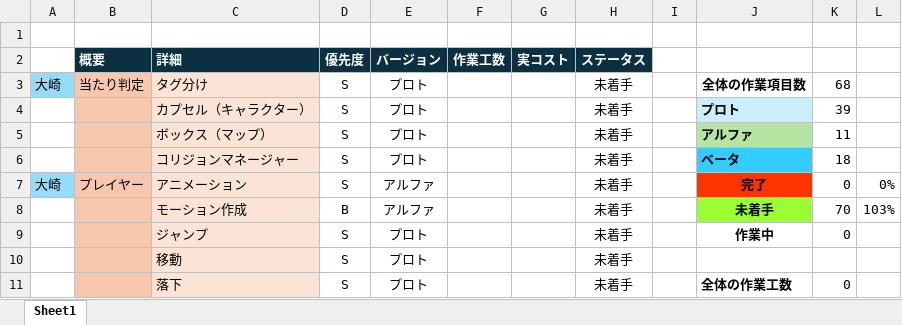
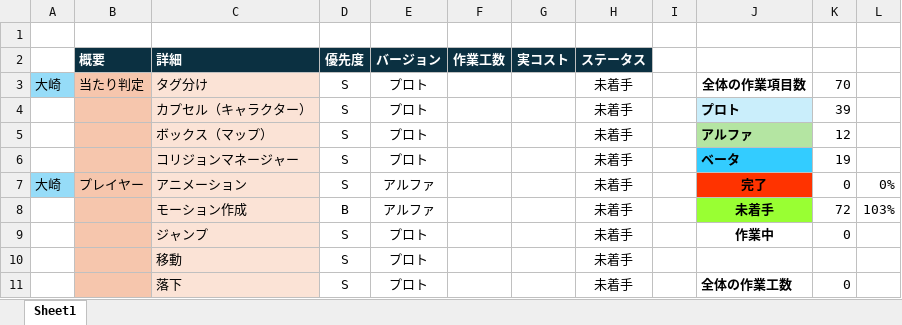
Before and after one commit to Tiger5286/Fall3, an Excel workbook: コスト表（改）.xlsx, sheet Sheet1, drawn as a sheet; only a part is shown; values as stored, in another font and other column widths than the file's, no borders; the diff names each change by its address in the sheet, - before the commit and + after, or states it on an @@ line.

Commit message:
Update コスト表（改）.xlsx

```diff
--- a/コスト表（改）.xlsx (sheet Sheet1)
+++ b/コスト表（改）.xlsx (sheet Sheet1)
-K3: 68
+K3: 70
-K5: 11
+K5: 12
-K6: 18
+K6: 19
-K8: 70
+K8: 72
```
Also changed, not shown: formulas that keep their value.
